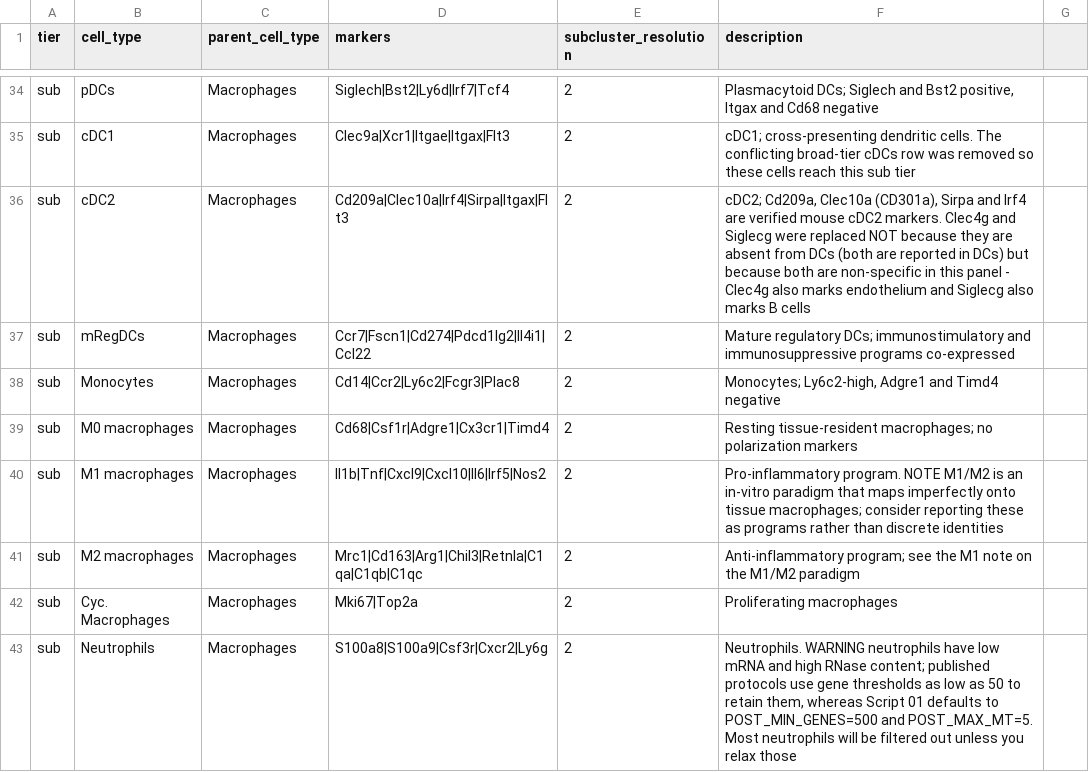
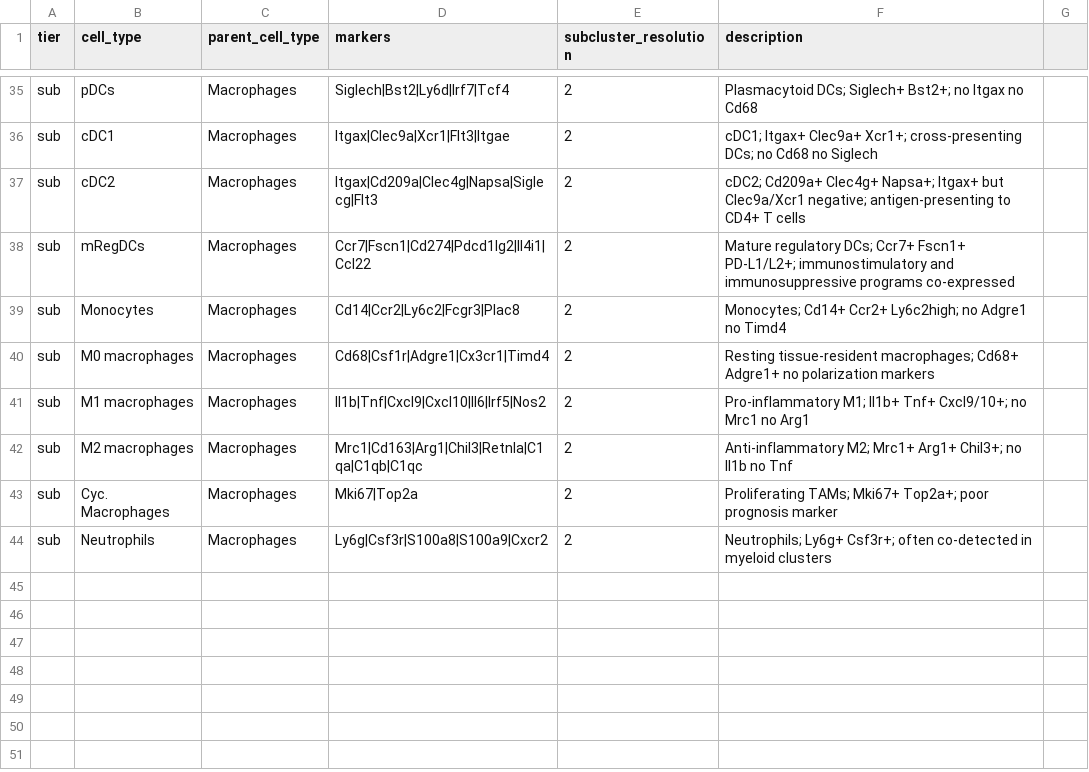
Before and after one commit to sromero1992/single_cell_projects, a CSV file: single_cell_standard_pipeline/cell_type_markers.csv, drawn as a sheet; only a part is shown, gaps mark what is left out; addresses are those after the commit; the diff covers the shown part only; the diff names each change by its address in the sheet, - before the commit and + after, or states it on an @@ line.

Commit message:
Updating single cell pipeline.

```diff
--- a/single_cell_standard_pipeline/cell_type_markers.csv
+++ b/single_cell_standard_pipeline/cell_type_markers.csv
-F35 (description): Plasmacytoid DCs; Siglech and Bst2 positive, Itgax and Cd68 negative
+F35 (description): Plasmacytoid DCs; Siglech+ Bst2+; no Itgax no Cd68
-D36 (markers): Clec9a|Xcr1|Itgae|Itgax|Flt3
+D36 (markers): Itgax|Clec9a|Xcr1|Flt3|Itgae
-F36 (description): cDC1; cross-presenting dendritic cells. The conflicting broad-tier cDCs row was removed so these cells reach this sub tier
+F36 (description): cDC1; Itgax+ Clec9a+ Xcr1+; cross-presenting DCs; no Cd68 no Siglech
-D37 (markers): Cd209a|Clec10a|Irf4|Sirpa|Itgax|Flt3
+D37 (markers): Itgax|Cd209a|Clec4g|Napsa|Siglecg|Flt3
-F37 (description): cDC2; Cd209a, Clec10a (CD301a), Sirpa and Irf4 are verified mouse cDC2 markers. Clec4g and Siglecg were replaced NOT because they are absent from DCs (both are reported in DCs) but because both are non-specific in this panel - Clec4g also marks endothelium and Siglecg also marks B cells
+F37 (description): cDC2; Cd209a+ Clec4g+ Napsa+; Itgax+ but Clec9a/Xcr1 negative; antigen-presenting to CD4+ T cells
-F38 (description): …regulatory DCs; immunostimulatory and…
+F38 (description): …regulatory DCs; Ccr7+ Fscn1+ PD-L1/L2+; immunostimulatory and…
-F39 (description): Monocytes; Ly6c2-high, Adgre1 and Timd4 negative
+F39 (description): Monocytes; Cd14+ Ccr2+ Ly6c2high; no Adgre1 no Timd4
-F40 (description): …tissue-resident macrophages; no polarization…
+F40 (description): …tissue-resident macrophages; Cd68+ Adgre1+ no polarization…
-F41 (description): Pro-inflammatory program. NOTE M1/M2 is an in-vitro paradigm that maps imperfectly onto tissue macrophages; consider reporting these as programs rather than discrete identities
+F41 (description): Pro-inflammatory M1; Il1b+ Tnf+ Cxcl9/10+; no Mrc1 no Arg1
-F42 (description): Anti-inflammatory program; see the M1 note on the M1/M2 paradigm
+F42 (description): Anti-inflammatory M2; Mrc1+ Arg1+ Chil3+; no Il1b no Tnf
-F43 (description): Proliferating macrophages
+F43 (description): Proliferating TAMs; Mki67+ Top2a+; poor prognosis marker
-D44 (markers): S100a8|S100a9|Csf3r|Cxcr2|Ly6g
+D44 (markers): Ly6g|Csf3r|S100a8|S100a9|Cxcr2
-F44 (description): Neutrophils. WARNING neutrophils have low mRNA and high RNase content; published protocols use gene thresholds as low as 50 to retain them, whereas Script 01 defaults to POST_MIN_GENES=500 and POST_MAX_MT=5. Most neutrophils will be filtered out unless you relax those
+F44 (description): Neutrophils; Ly6g+ Csf3r+; often co-detected in myeloid clusters
```
Also changed, not shown: 1 added row and 63 edited cells elsewhere in this file, 3 other files.
